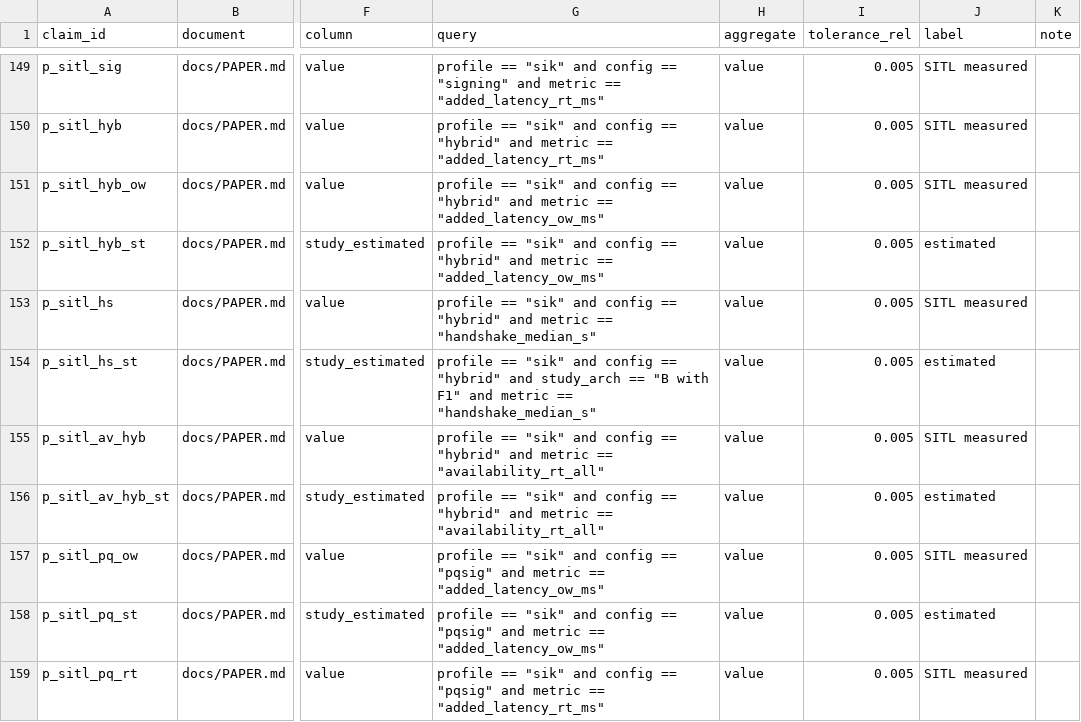
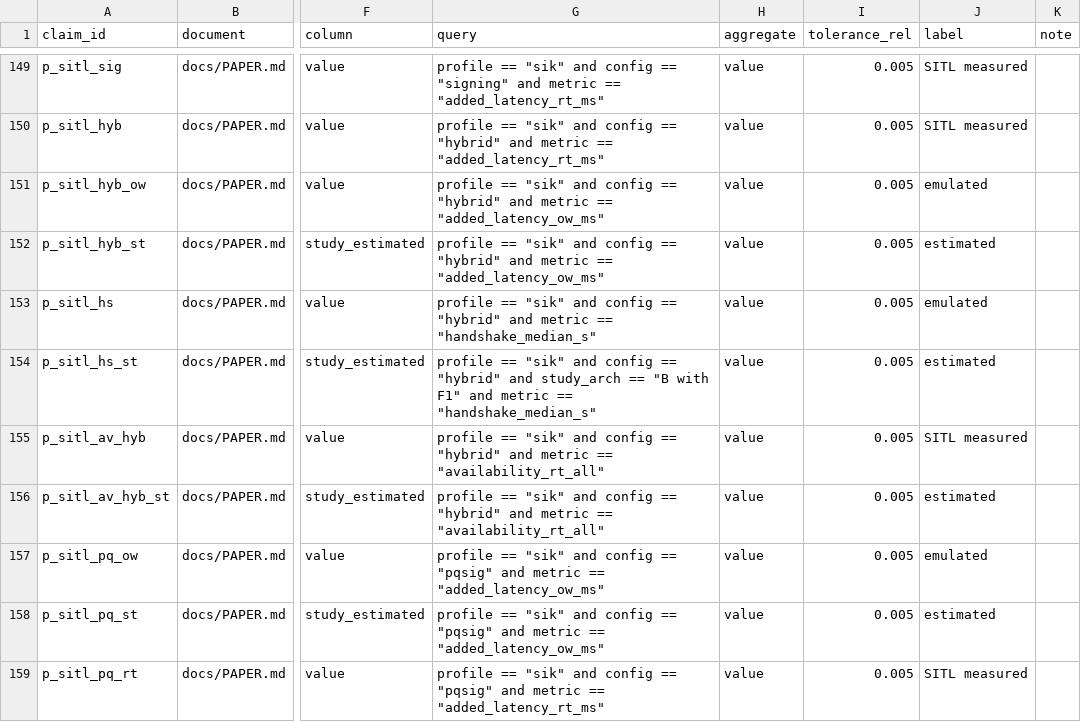
Before and after one commit to hudasol/post-quantum-security, a CSV file: data/claims_register.csv, drawn as a sheet; only a part is shown, gaps mark what is left out; the diff names each change by its address in the sheet, - before the commit and + after, or states it on an @@ line.

Commit message:
Paper and proposal: discarded signed commands stated as an open design question, emulated figures labelled emulated, outage comparison qualified (review pass 2)

```diff
--- a/data/claims_register.csv
+++ b/data/claims_register.csv
-J151 (label): SITL measured
+J151 (label): emulated
-J153 (label): SITL measured
+J153 (label): emulated
-J157 (label): SITL measured
+J157 (label): emulated
```
Also changed, not shown: 4 other files.
